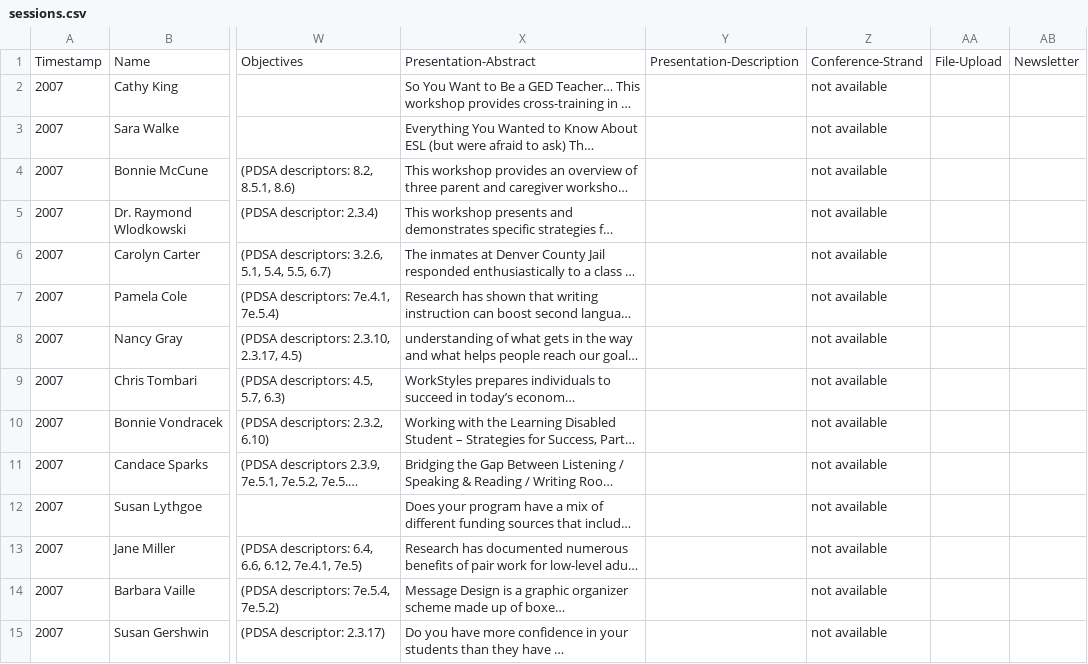
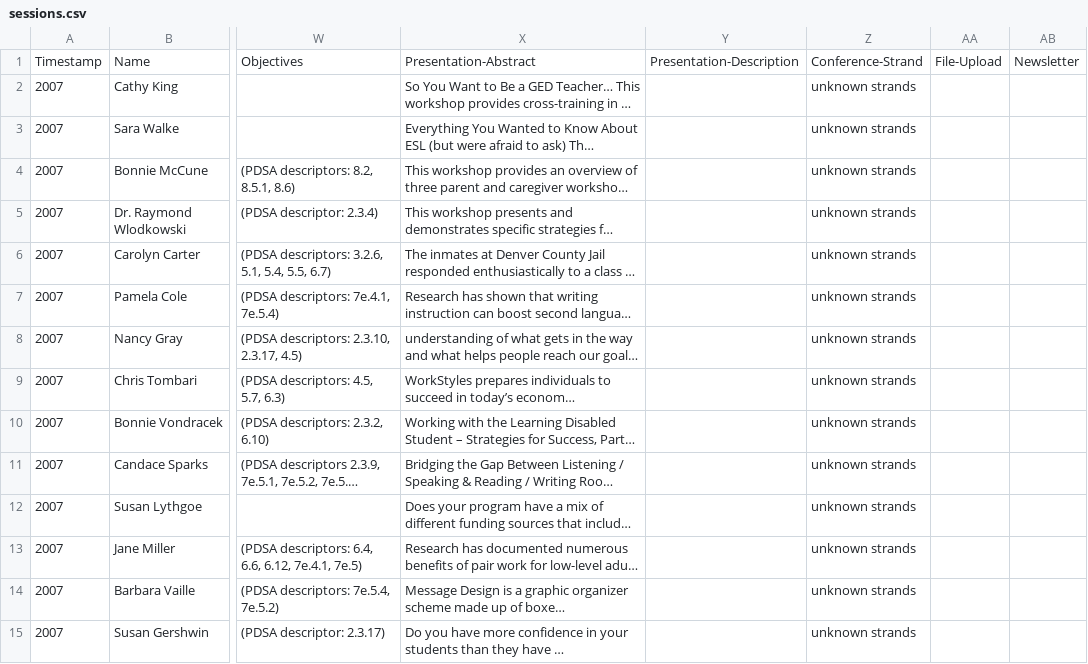
Before and after one commit to caepa/caepa.github.io, a CSV file: _data/2007/sessions.csv, drawn as a sheet; only a part is shown, gaps mark what is left out; long unchanged cells end in …; the diff covers the shown part only; the diff names each change by its address in the sheet, - before the commit and + after, or states it on an @@ line.

Commit message:
change strands to unknown

```diff
--- a/_data/2007/sessions.csv
+++ b/_data/2007/sessions.csv
-Z2:Z15: not available
+Z2:Z15: unknown strands
```
Also changed, not shown: 29 edited cells elsewhere in this file.
